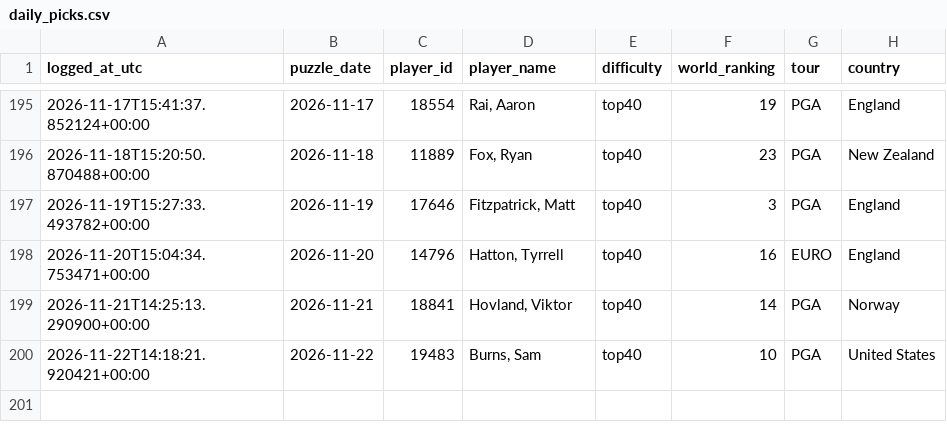
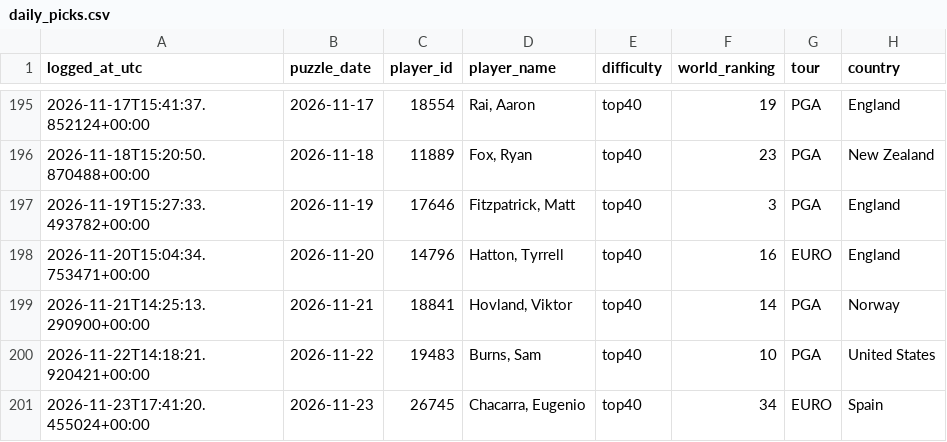
Before and after one commit to rosiekipling/pardle, a CSV file: data/daily_picks.csv, drawn as a sheet; only a part is shown, gaps mark what is left out.

```diff
--- a/data/daily_picks.csv
+++ b/data/daily_picks.csv
@@ -200 +200,2 @@ logged_at_utc,puzzle_date,player_id,player_name,difficulty,world_ranking,tour,co
 2026-11-22T14:18:21.920421+00:00,2026-11-22,19483,"Burns, Sam",top40,10,PGA,United States
+2026-11-23T17:41:20.455024+00:00,2026-11-23,26745,"Chacarra, Eugenio",top40,34,EURO,Spain
```
Also changed, not shown: 1 other file.
